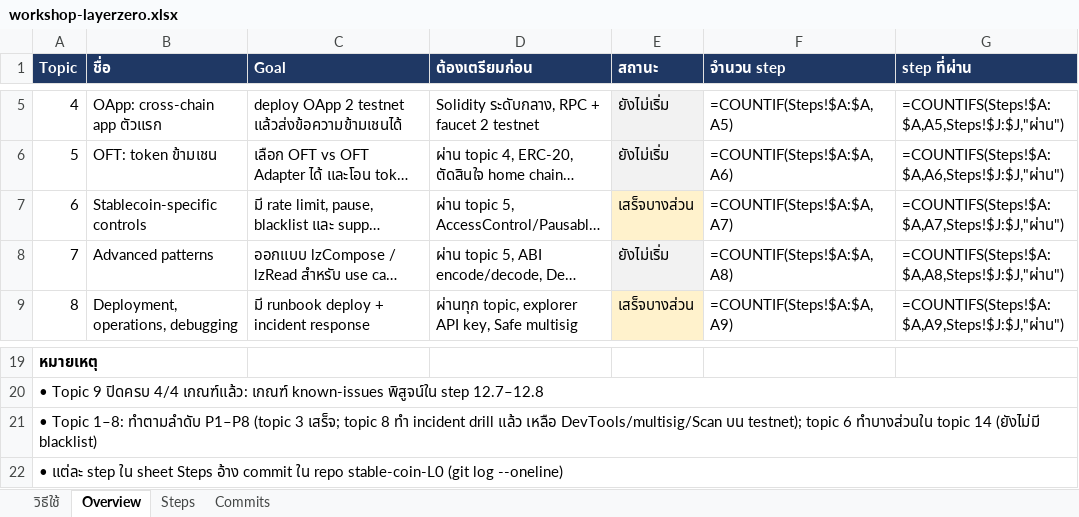
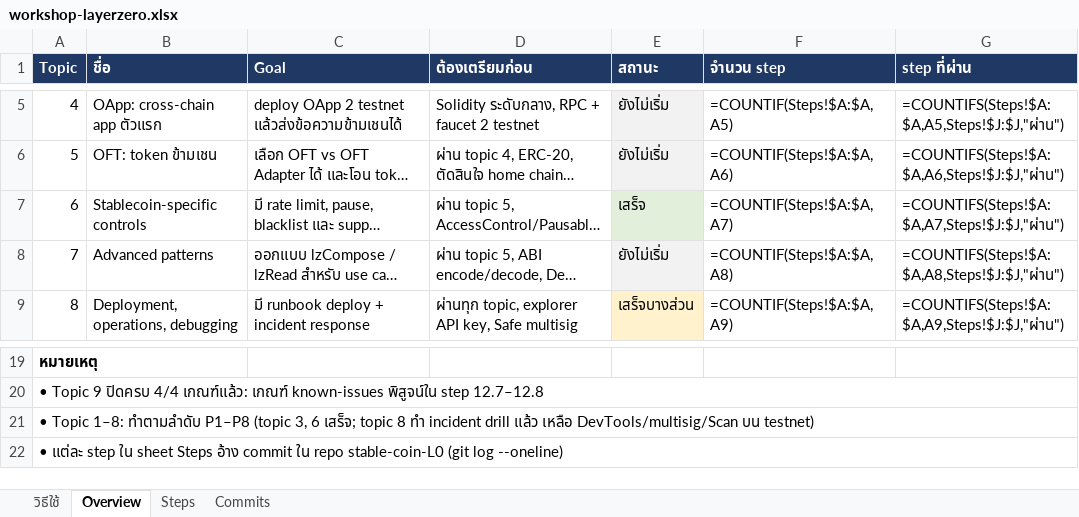
Before and after one commit to kungpotato/stable-coin-L0, an Excel workbook: workshop-layerzero.xlsx, sheet Overview, drawn as a sheet; only a part is shown, gaps mark what is left out; long unchanged cells end in …; values as stored, in another font and other column widths than the file's, no borders; formulas without a stored value are shown as written; the diff names each change by its address in the sheet, - before the commit and + after, or states it on an @@ line.

```diff
--- a/workshop-layerzero.xlsx (sheet Overview)
+++ b/workshop-layerzero.xlsx (sheet Overview)
-E7 (สถานะ): เสร็จบางส่วน
+E7 (สถานะ): เสร็จ
-E7 fill: #FFF2CC
+E7 fill: #E2EFDA
-A21 (Topic): …P1–P8 (topic 3 เสร็จ; topic 8 ทำ incident drill แล้ว เหลือ DevTools/multisig/Scan บน testnet); topic 6 ทำบางส่วนใน topic 14 (ยังไม่มี blacklist)
+A21 (Topic): …P1–P8 (topic 3, 6 เสร็จ; topic 8 ทำ incident drill แล้ว เหลือ DevTools/multisig/Scan บน testnet)
```
Also changed, not shown: sheet Steps, sheet Commits, 1 other file.
